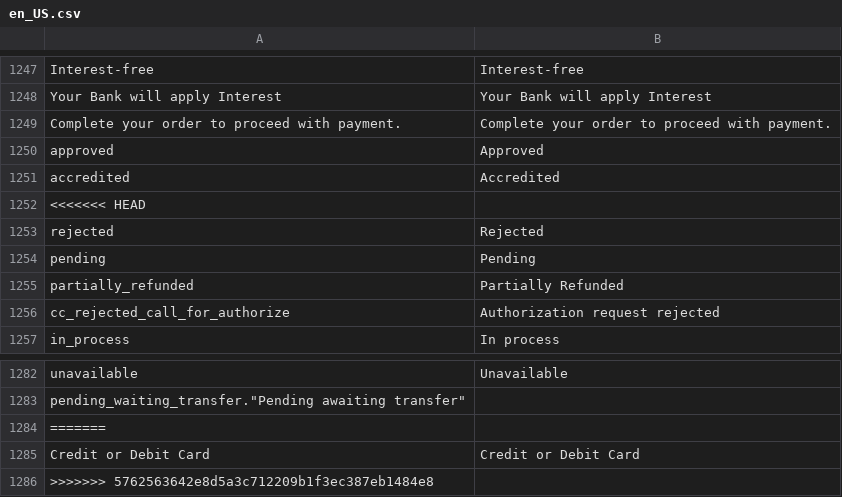
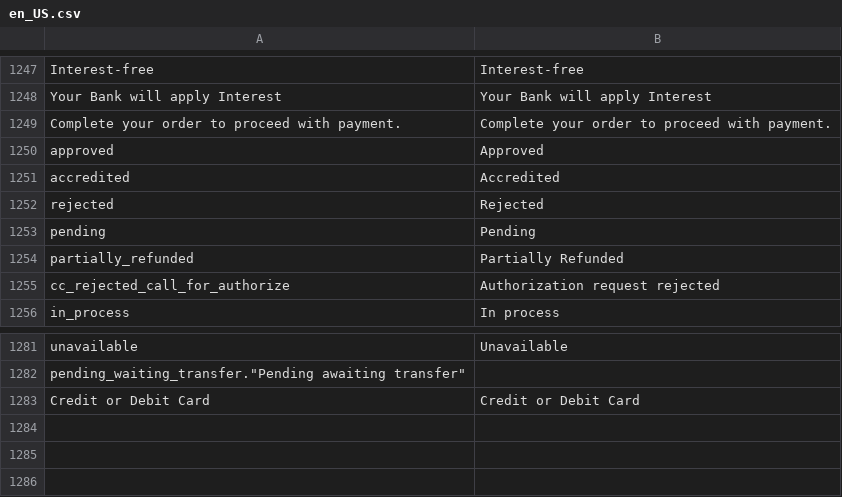
Before and after one commit to mercadopago/adb-payment, a CSV file: i18n/en_US.csv, drawn as a sheet; only a part is shown, gaps mark what is left out; the diff names each change by its address in the sheet, - before the commit and + after, or states it on an @@ line.

```diff
--- a/i18n/en_US.csv
+++ b/i18n/en_US.csv
-row 1252: <<<<<<< HEAD
-row 1284: =======
-row 1286: >>>>>>> 5762563642e8d5a3c712209b1f3ec387eb1484e8
```
Also changed, not shown: i18n/es_AR.csv, i18n/es_CL.csv, 5 other files.
